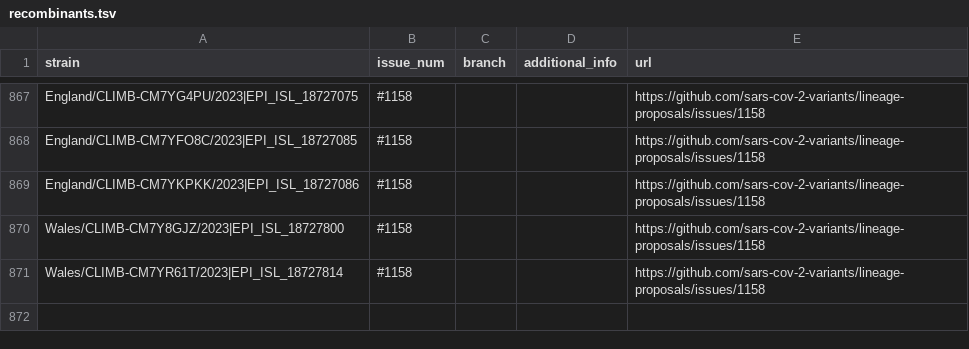
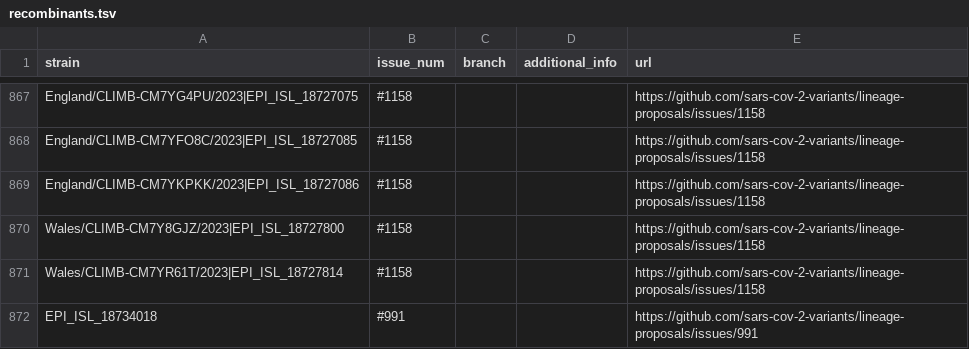
Before and after one commit to sars-cov-2-variants/lineage-proposals, a TSV file: recombinants.tsv, drawn as a sheet; only a part is shown, gaps mark what is left out.

Commit message:
add

```diff
--- a/recombinants.tsv
+++ b/recombinants.tsv
@@ -871 +871,2 @@ Wales/CLIMB-CM7Y8GJZ/2023|EPI_ISL_18727800	#1158			https://github.com/sars-cov-2
 Wales/CLIMB-CM7YR61T/2023|EPI_ISL_18727814	#1158			https://github.com/sars-cov-2-variants/lineage-proposals/issues/1158
+EPI_ISL_18734018	#991			https://github.com/sars-cov-2-variants/lineage-proposals/issues/991
```
